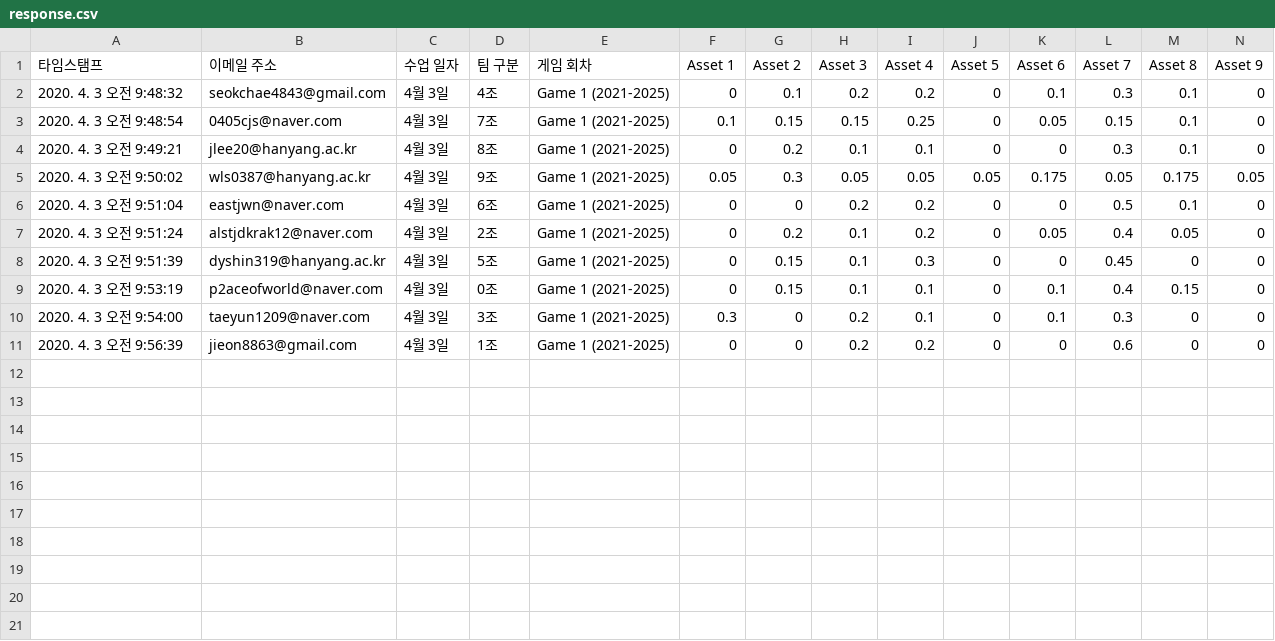
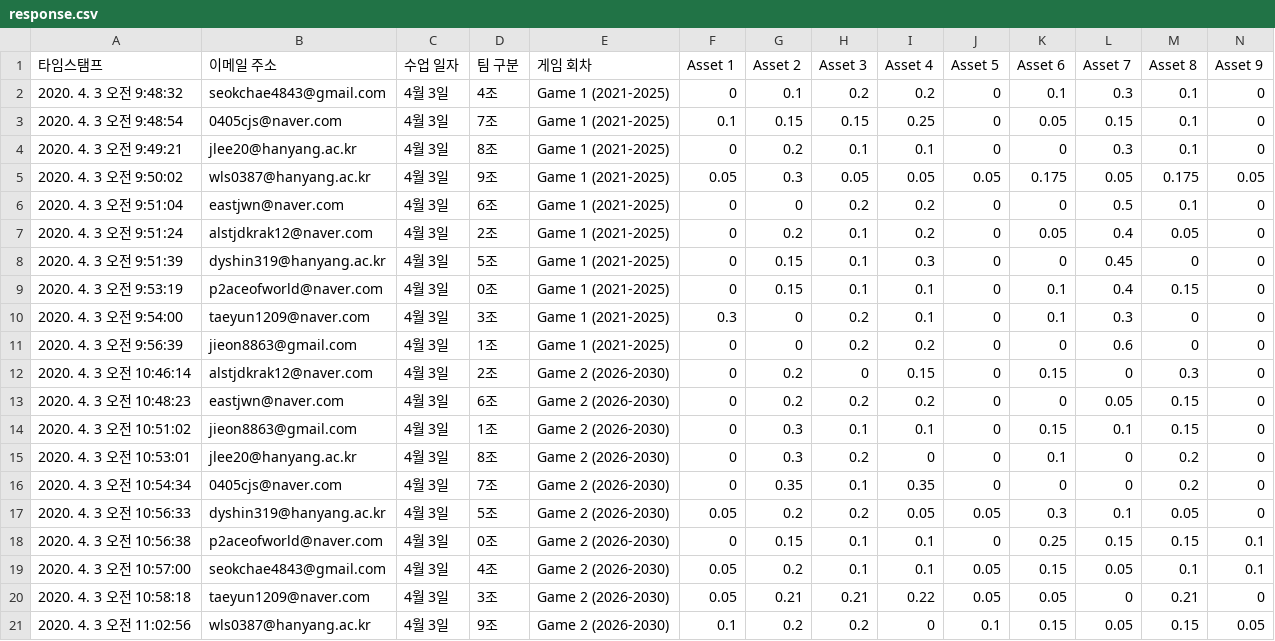
Before and after one commit to jkyu126/work, a CSV file: 04_project_based_learning/20200403/response/response.csv, drawn as a sheet; only a part is shown; rows hold the shown columns only; the diff names each change by its address in the sheet, - before the commit and + after, or states it on an @@ line.

```diff
--- a/04_project_based_learning/20200403/response/response.csv
+++ b/04_project_based_learning/20200403/response/response.csv
+row 12: 2020. 4. 3 오전 10:46:14 | alstjdkrak12@naver.com | 4월 3일 | 2조 | Game 2 (2026-2030) | 0 | 0.2 | 0 | 0.15 | 0 | 0.15 | 0 | 0.3 | 0
+row 13: 2020. 4. 3 오전 10:48:23 | eastjwn@naver.com | 4월 3일 | 6조 | Game 2 (2026-2030) | 0 | 0.2 | 0.2 | 0.2 | 0 | 0 | 0.05 | 0.15 | 0
+row 14: 2020. 4. 3 오전 10:51:02 | jieon8863@gmail.com | 4월 3일 | 1조 | Game 2 (2026-2030) | 0 | 0.3 | 0.1 | 0.1 | 0 | 0.15 | 0.1 | 0.15 | 0
+row 15: 2020. 4. 3 오전 10:53:01 | jlee20@hanyang.ac.kr | 4월 3일 | 8조 | Game 2 (2026-2030) | 0 | 0.3 | 0.2 | 0 | 0 | 0.1 | 0 | 0.2 | 0
+row 16: 2020. 4. 3 오전 10:54:34 | 0405cjs@naver.com | 4월 3일 | 7조 | Game 2 (2026-2030) | 0 | 0.35 | 0.1 | 0.35 | 0 | 0 | 0 | 0.2 | 0
+row 17: 2020. 4. 3 오전 10:56:33 | dyshin319@hanyang.ac.kr | 4월 3일 | 5조 | Game 2 (2026-2030) | 0.05 | 0.2 | 0.2 | 0.05 | 0.05 | 0.3 | 0.1 | 0.05 | 0
+row 18: 2020. 4. 3 오전 10:56:38 | p2aceofworld@naver.com | 4월 3일 | 0조 | Game 2 (2026-2030) | 0 | 0.15 | 0.1 | 0.1 | 0 | 0.25 | 0.15 | 0.15 | 0.1
+row 19: 2020. 4. 3 오전 10:57:00 | seokchae4843@gmail.com | 4월 3일 | 4조 | Game 2 (2026-2030) | 0.05 | 0.2 | 0.1 | 0.1 | 0.05 | 0.15 | 0.05 | 0.1 | 0.1
+row 20: 2020. 4. 3 오전 10:58:18 | taeyun1209@naver.com | 4월 3일 | 3조 | Game 2 (2026-2030) | 0.05 | 0.21 | 0.21 | 0.22 | 0.05 | 0.05 | 0 | 0.21 | 0
+row 21: 2020. 4. 3 오전 11:02:56 | wls0387@hanyang.ac.kr | 4월 3일 | 9조 | Game 2 (2026-2030) | 0.1 | 0.2 | 0.2 | 0 | 0.1 | 0.15 | 0.05 | 0.15 | 0.05
```
Also changed, not shown: 7 other files.
